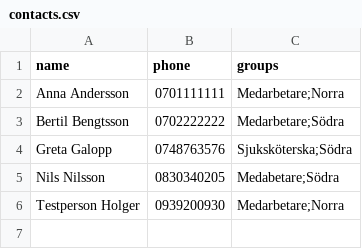
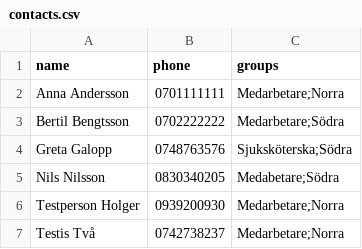
Before and after one commit to nnaha313/contacts-test, a CSV file: contacts.csv, drawn as a sheet.

Commit message:
Update contacts.csv

```diff
--- a/contacts.csv
+++ b/contacts.csv
@@ -6 +6,2 @@ Nils Nilsson,0830340205,Medabetare;Södra
 Testperson Holger,0939200930,Medarbetare;Norra
+Testis Två,0742738237,Medarbetare;Norra
```
